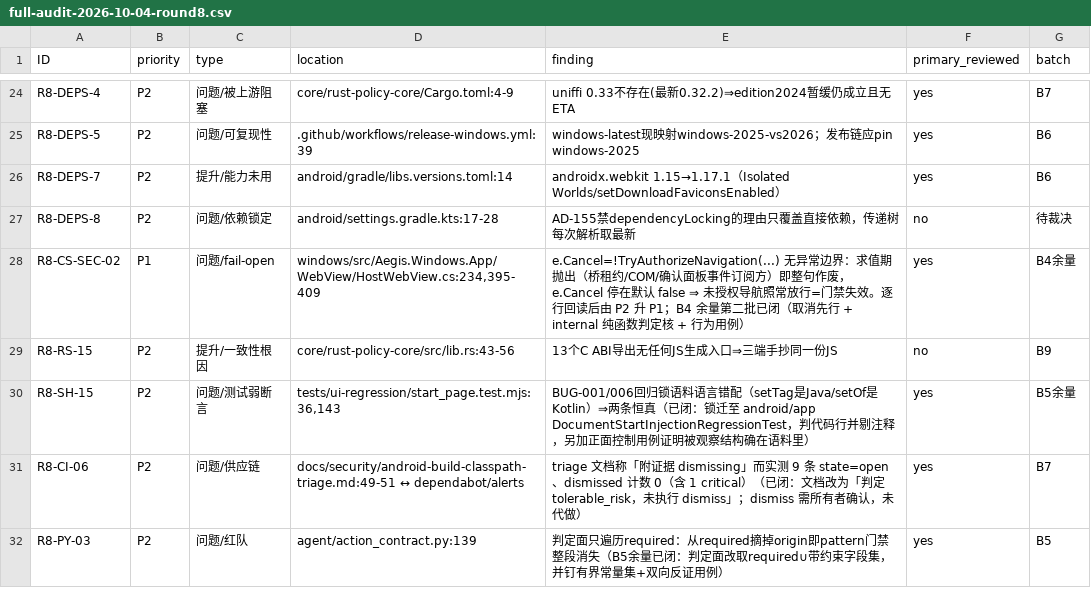
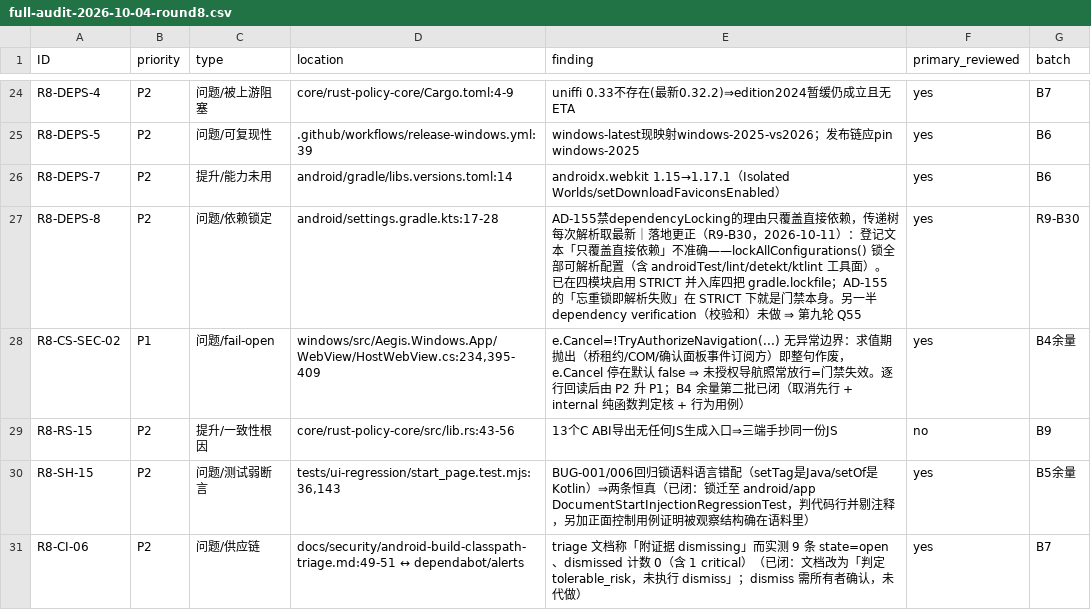
Before and after one commit to bear20252026/aegis-dual-platform, a CSV file: docs/audit/full-audit-2026-10-04-round8.csv, drawn as a sheet; only a part is shown, gaps mark what is left out; the shorter side is filled out with more unchanged rows.

```diff
--- a/docs/audit/full-audit-2026-10-04-round8.csv
+++ b/docs/audit/full-audit-2026-10-04-round8.csv
@@ -26,3 +26,3 @@ R8-DEPS-5,P2,问题/可复现性,.github/workflows/release-windows.yml:39,window
 R8-DEPS-7,P2,提升/能力未用,android/gradle/libs.versions.toml:14,androidx.webkit 1.15→1.17.1（Isolated Worlds/setDownloadFaviconsEnabled）,yes,B6
-R8-DEPS-8,P2,问题/依赖锁定,android/settings.gradle.kts:17-28,AD-155禁dependencyLocking的理由只覆盖直接依赖，传递树每次解析取最新,no,待裁决
+R8-DEPS-8,P2,问题/依赖锁定,android/settings.gradle.kts:17-28,AD-155禁dependencyLocking的理由只覆盖直接依赖，传递树每次解析取最新｜落地更正（R9-B30，2026-10-11）：登记文本「只覆盖直接依赖」不准确——lockAllConfigurations() 锁全部可解析配置（含 androidTest/lint/detekt/ktlint 工具面）。已在四模块启用 STRICT 并入库四把 gradle.lockfile；AD-155 的「忘重锁即解析失败」在 STRICT 下就是门禁本身。另一半 dependency verification（校验和）未做 ⇒ 第九轮 Q55,yes,R9-B30
 R8-CS-SEC-02,P1,问题/fail-open,"windows/src/Aegis.Windows.App/WebView/HostWebView.cs:234,395-409",e.Cancel=!TryAuthorizeNavigation(...) 无异常边界：求值期抛出（桥租约/COM/确认面板事件订阅方）即整句作废，e.Cancel 停在默认 false ⇒ 未授权导航照常放行=门禁失效。逐行回读后由 P2 升 P1；B4 余量第二批已闭（取消先行 + internal 纯函数判定核 + 行为用例）,yes,B4余量
```
Also changed, not shown: docs/audit/full-audit-2026-10-10-round9.csv, 1 other file.
